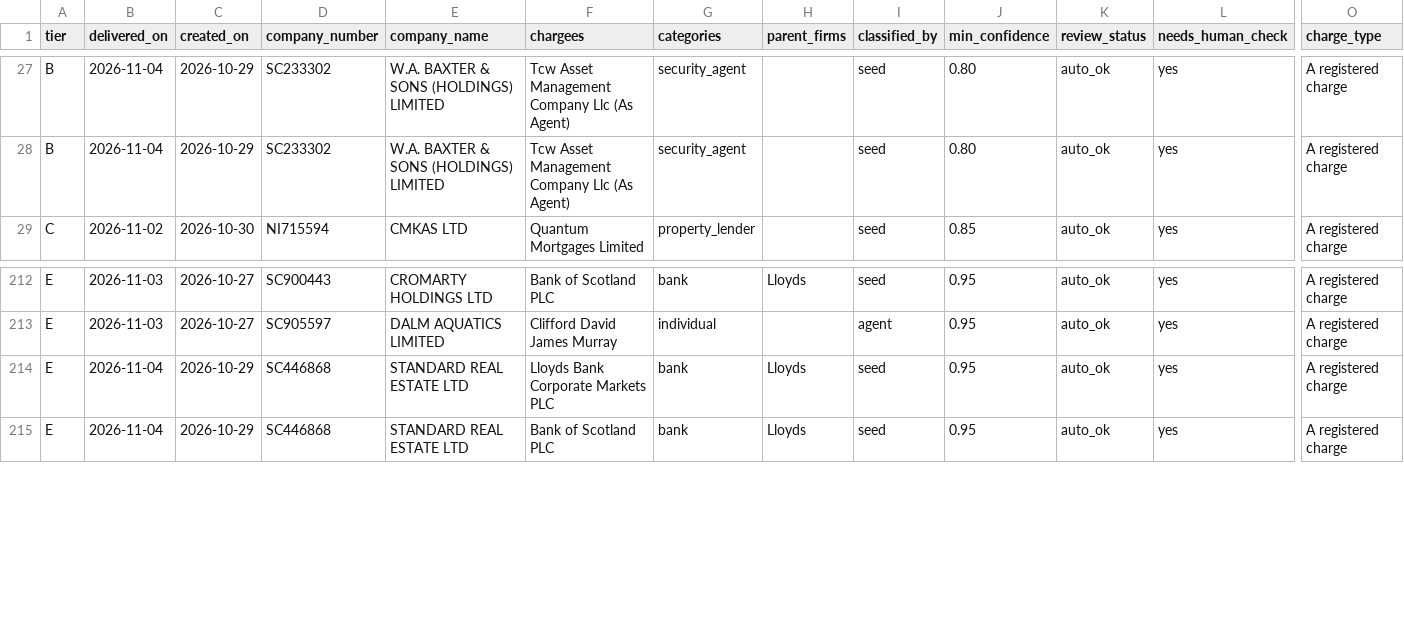
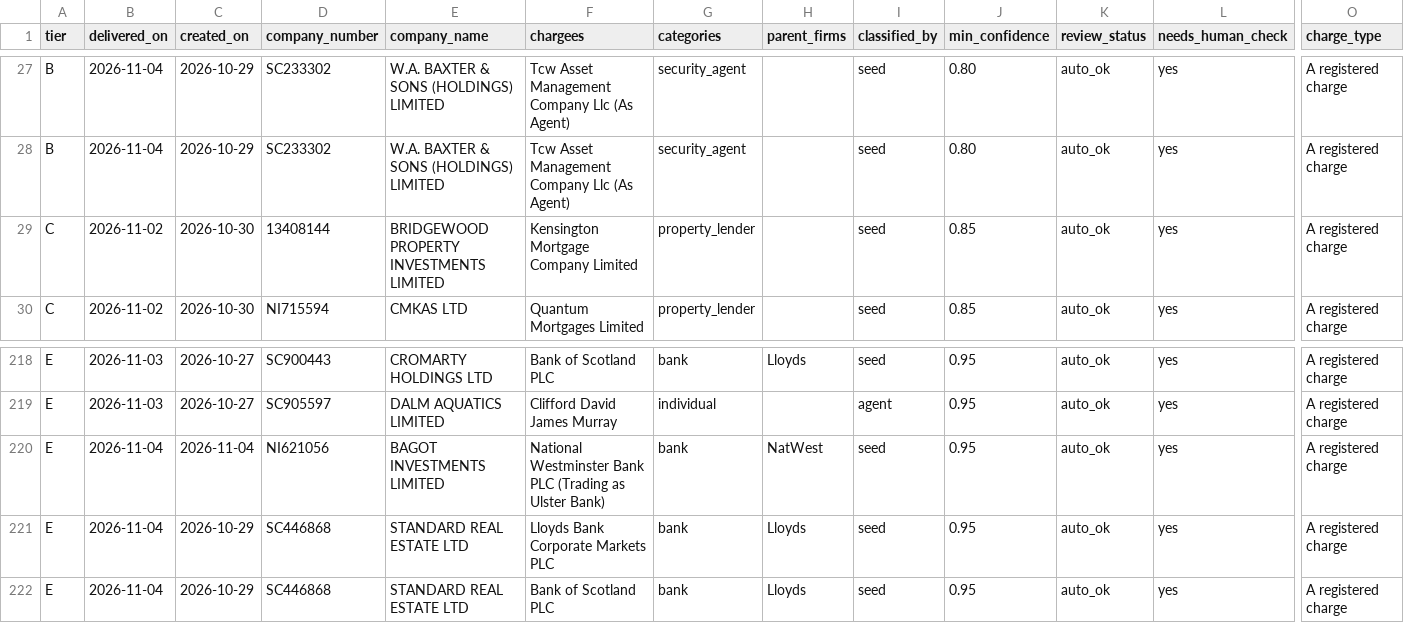
Before and after one commit to ArmaanF-dot/Armariu, a CSV file: armariu-radar/output/weekly/2026-11-02_2026-11-04_partial.csv, drawn as a sheet; only a part is shown, gaps mark what is left out; rows hold the shown columns only; the diff covers the shown part only; the diff names each change by its address in the sheet, - before the commit and + after, or states it on an @@ line.

```diff
--- a/armariu-radar/output/weekly/2026-11-02_2026-11-04_partial.csv
+++ b/armariu-radar/output/weekly/2026-11-02_2026-11-04_partial.csv
+row 29: C | 2026-11-02 | 2026-10-30 | 13408144 | BRIDGEWOOD PROPERTY INVESTMENTS LIMITED | Kensington Mortgage Company Limited | property_lender |  | seed | 0.85 | auto_ok | yes | A registered charge
+row 220: E | 2026-11-04 | 2026-11-04 | NI621056 | BAGOT INVESTMENTS LIMITED | National Westminster Bank PLC (Trading as Ulster Bank) | bank | NatWest | seed | 0.95 | auto_ok | yes | A registered charge
```
Also changed, not shown: 8 added rows, 1 removed row and 16 edited cells elsewhere in this file, 7 other files.
